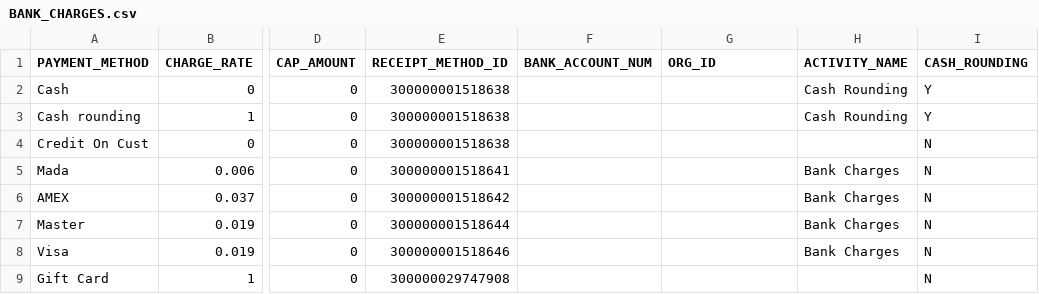
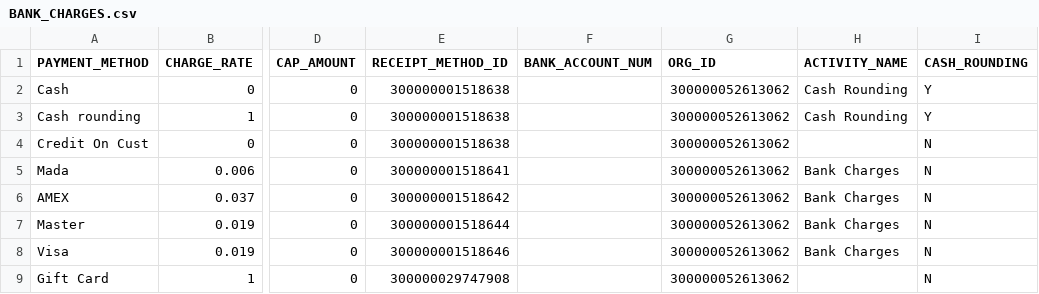
Before and after one commit to MUSTAQ-AHAMMAD/miss-receipt-template, a CSV file: BANK_CHARGES.csv, drawn as a sheet; only a part is shown, gaps mark what is left out; the diff names each change by its address in the sheet, - before the commit and + after, or states it on an @@ line.

```diff
--- a/BANK_CHARGES.csv
+++ b/BANK_CHARGES.csv
-G2:G9 (ORG_ID): (empty)
+G2:G9 (ORG_ID): 300000052613062
```
Also changed, not shown: Receipt_Methods.csv, 2 other files.
